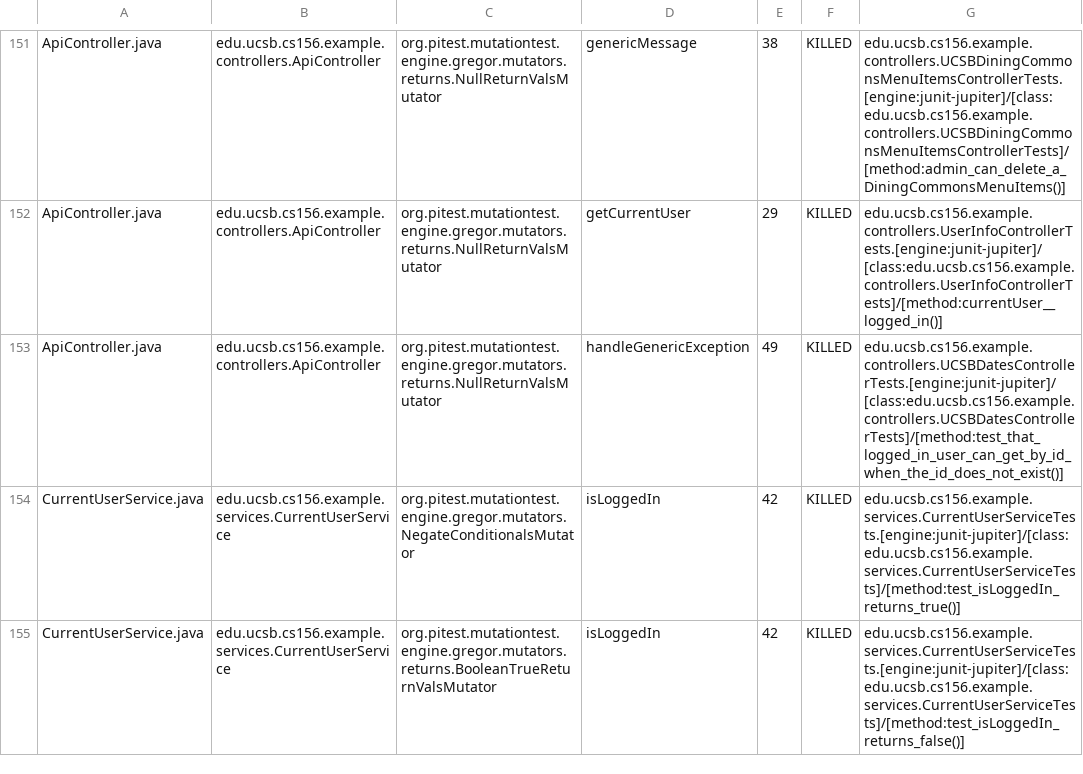
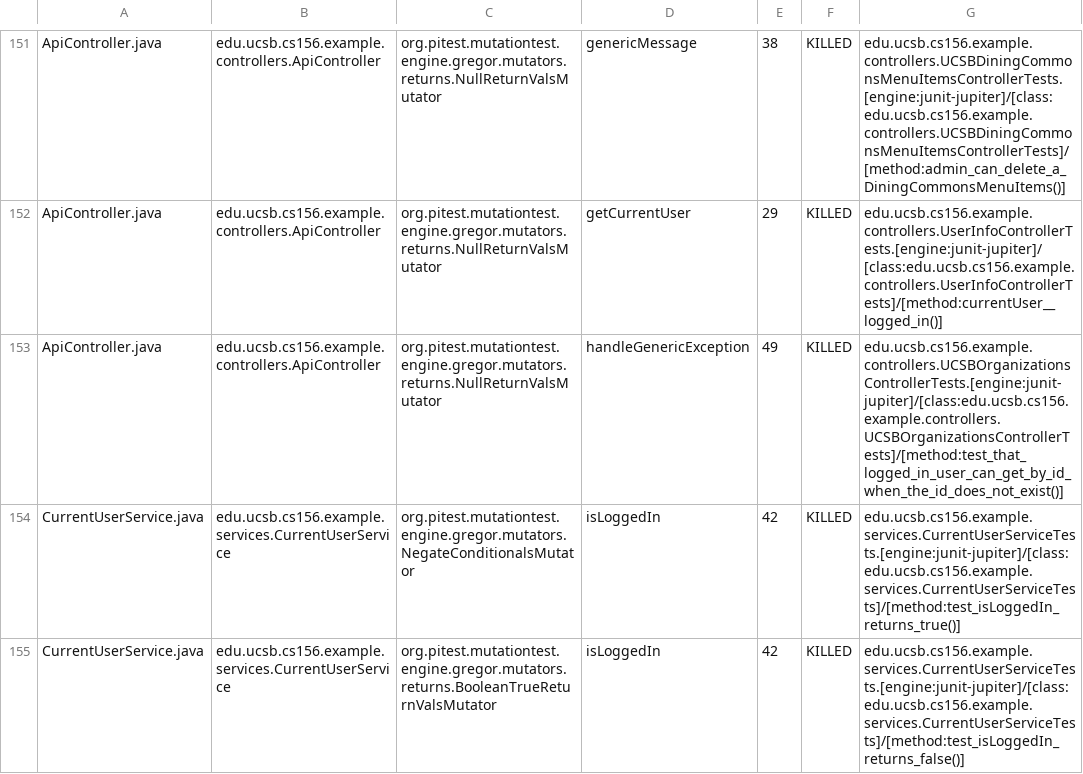
Before and after one commit to ucsb-cs156-f24/team02-f24-02, a CSV file: prs/92/pitest/mutations.csv, drawn as a sheet; only a part is shown, gaps mark what is left out.

Commit message:
Deploying to gh-pages from @ ucsb-cs156-f24/team02-f24-02@cb7d4ad52aa3c9b2c897a295e94d8ef4bdc93ffa 🚀

```diff
--- a/prs/92/pitest/mutations.csv
+++ b/prs/92/pitest/mutations.csv
@@ -152,3 +152,3 @@ ApiController.java,edu.ucsb.cs156.example.controllers.ApiController,org.pitest.m
 ApiController.java,edu.ucsb.cs156.example.controllers.ApiController,org.pitest.mutationtest.engine.gregor.mutators.returns.NullReturnValsMutator,getCurrentUser,29,KILLED,edu.ucsb.cs156.example.controllers.UserInfoControllerTests.[engine:junit-jupiter]/[class:edu.ucsb.cs156.example.controllers.UserInfoControllerTests]/[method:currentUser__logged_in()]
-ApiController.java,edu.ucsb.cs156.example.controllers.ApiController,org.pitest.mutationtest.engine.gregor.mutators.returns.NullReturnValsMutator,handleGenericException,49,KILLED,edu.ucsb.cs156.example.controllers.UCSBDatesControllerTests.[engine:junit-jupiter]/[class:edu.ucsb.cs156.example.controllers.UCSBDatesControllerTests]/[method:test_that_logged_in_user_can_get_by_id_when_the_id_does_not_exist()]
+ApiController.java,edu.ucsb.cs156.example.controllers.ApiController,org.pitest.mutationtest.engine.gregor.mutators.returns.NullReturnValsMutator,handleGenericException,49,KILLED,edu.ucsb.cs156.example.controllers.UCSBOrganizationsControllerTests.[engine:junit-jupiter]/[class:edu.ucsb.cs156.example.controllers.UCSBOrganizationsControllerTests]/[method:test_that_logged_in_user_can_get_by_id_when_the_id_does_not_exist()]
 CurrentUserService.java,edu.ucsb.cs156.example.services.CurrentUserService,org.pitest.mutationtest.engine.gregor.mutators.NegateConditionalsMutator,isLoggedIn,42,KILLED,edu.ucsb.cs156.example.services.CurrentUserServiceTests.[engine:junit-jupiter]/[class:edu.ucsb.cs156.example.services.CurrentUserServiceTests]/[method:test_isLoggedIn_returns_true()]
```
Also changed, not shown: 17 other files.
